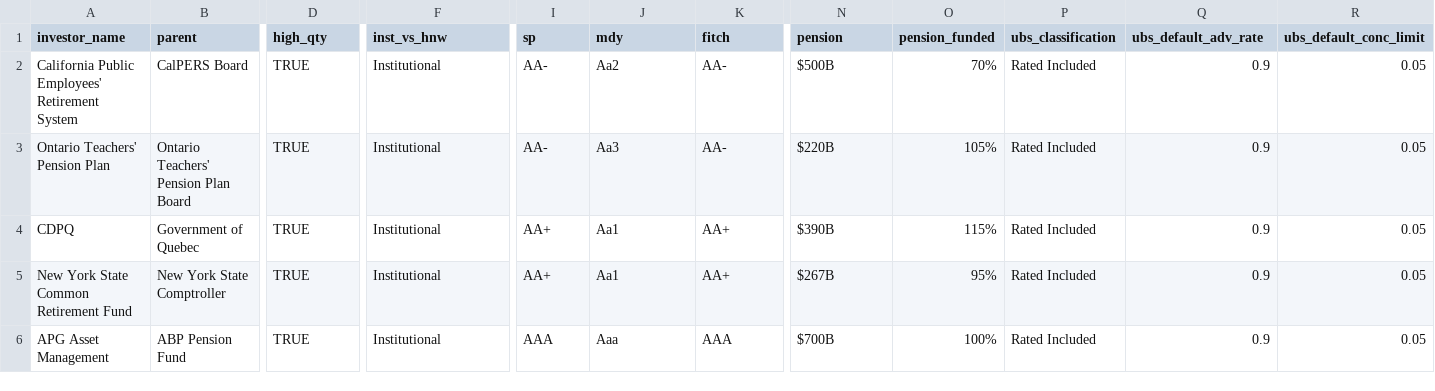
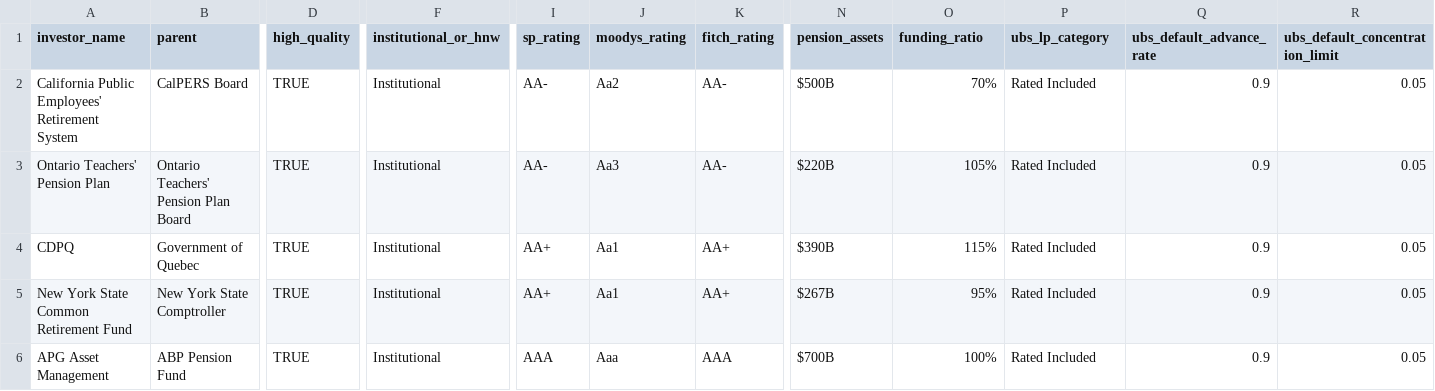
Before and after one commit to alexlen01/pe-sub-jobs, a CSV file: data/mock/lp_master.csv, drawn as a sheet; only a part is shown, gaps mark what is left out; the diff names each change by its address in the sheet, - before the commit and + after, or states it on an @@ line.

```diff
--- a/data/mock/lp_master.csv
+++ b/data/mock/lp_master.csv
-D1: high_qty
+D1: high_quality
-F1: inst_vs_hnw
+F1: institutional_or_hnw
-I1: sp
+I1: sp_rating
-J1: mdy
+J1: moodys_rating
-K1: fitch
+K1: fitch_rating
-N1: pension
+N1: pension_assets
-O1: pension_funded
+O1: funding_ratio
-P1: ubs_classification
+P1: ubs_lp_category
-Q1: ubs_default_adv_rate
+Q1: ubs_default_advance_rate
-R1: ubs_default_conc_limit
+R1: ubs_default_concentration_limit
```
Also changed, not shown: data/mock/lp_facility_seeds.csv, 17 other files.
